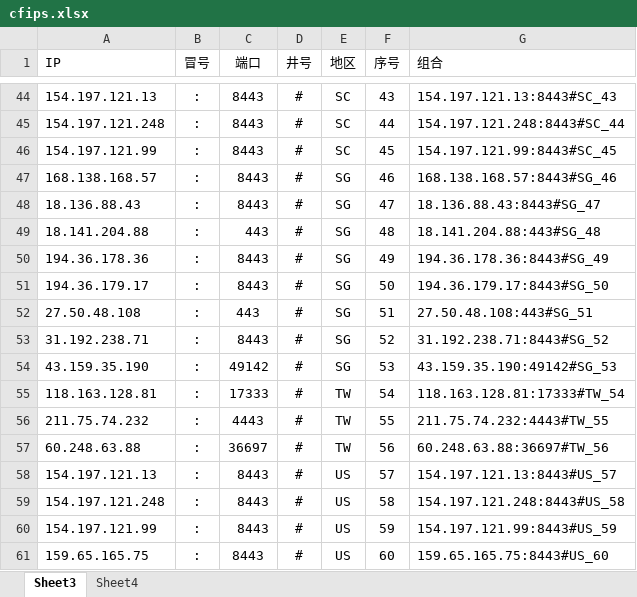
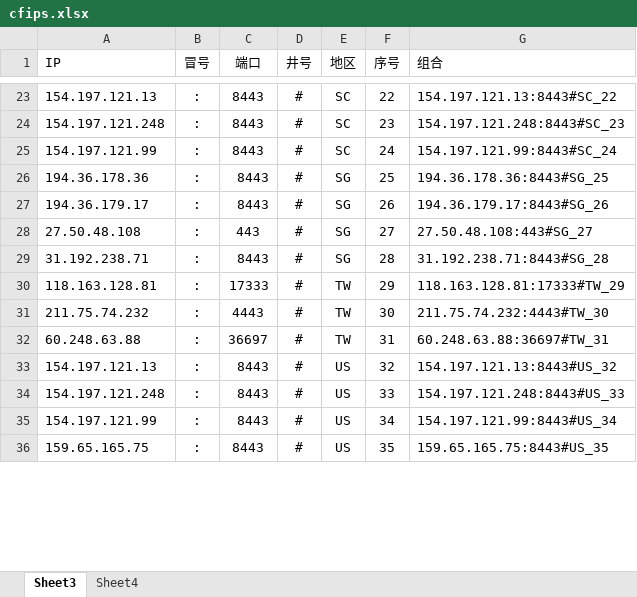
Before and after one commit to kanbuqini/cfip, an Excel workbook: xls/cfips.xlsx, sheet Sheet3, drawn as a sheet; only a part is shown, gaps mark what is left out; values as stored, in another font and other column widths than the file's, no borders; removed rows and columns are numbered as before the commit, all else as after; the diff covers the shown part only; the diff names each change by its address in the sheet, - before the commit and + after, or states it on an @@ line.

```diff
--- a/xls/cfips.xlsx (sheet Sheet3)
+++ b/xls/cfips.xlsx (sheet Sheet3)
-F23 (序号): 43
+F23 (序号): 22
-G23 (组合): 154.197.121.13:8443#SC_43
+G23 (组合): 154.197.121.13:8443#SC_22
-F24 (序号): 44
+F24 (序号): 23
-G24 (组合): 154.197.121.248:8443#SC_44
+G24 (组合): 154.197.121.248:8443#SC_23
-F25 (序号): 45
+F25 (序号): 24
-G25 (组合): 154.197.121.99:8443#SC_45
+G25 (组合): 154.197.121.99:8443#SC_24
-row 47: 168.138.168.57 | : | 8443 | # | SG | 46 | 168.138.168.57:8443#SG_46
-row 48: 18.136.88.43 | : | 8443 | # | SG | 47 | 18.136.88.43:8443#SG_47
-row 49: 18.141.204.88 | : | 443 | # | SG | 48 | 18.141.204.88:443#SG_48
-F26 (序号): 49
+F26 (序号): 25
-G26 (组合): 194.36.178.36:8443#SG_49
+G26 (组合): 194.36.178.36:8443#SG_25
-F27 (序号): 50
+F27 (序号): 26
-G27 (组合): 194.36.179.17:8443#SG_50
+G27 (组合): 194.36.179.17:8443#SG_26
-F28 (序号): 51
+F28 (序号): 27
-G28 (组合): 27.50.48.108:443#SG_51
+G28 (组合): 27.50.48.108:443#SG_27
-F29 (序号): 52
+F29 (序号): 28
-G29 (组合): 31.192.238.71:8443#SG_52
+G29 (组合): 31.192.238.71:8443#SG_28
-row 54: 43.159.35.190 | : | 49142 | # | SG | 53 | 43.159.35.190:49142#SG_53
-F30 (序号): 54
+F30 (序号): 29
-G30 (组合): 118.163.128.81:17333#TW_54
+G30 (组合): 118.163.128.81:17333#TW_29
-F31 (序号): 55
+F31 (序号): 30
-G31 (组合): 211.75.74.232:4443#TW_55
+G31 (组合): 211.75.74.232:4443#TW_30
-F32 (序号): 56
+F32 (序号): 31
-G32 (组合): 60.248.63.88:36697#TW_56
+G32 (组合): 60.248.63.88:36697#TW_31
-F33 (序号): 57
+F33 (序号): 32
-G33 (组合): 154.197.121.13:8443#US_57
+G33 (组合): 154.197.121.13:8443#US_32
-F34 (序号): 58
+F34 (序号): 33
-G34 (组合): 154.197.121.248:8443#US_58
+G34 (组合): 154.197.121.248:8443#US_33
-F35 (序号): 59
+F35 (序号): 34
-G35 (组合): 154.197.121.99:8443#US_59
+G35 (组合): 154.197.121.99:8443#US_34
-F36 (序号): 60
+F36 (序号): 35
-G36 (组合): 159.65.165.75:8443#US_60
+G36 (组合): 159.65.165.75:8443#US_35
```
Also changed, not shown: 24 removed rows and 52 edited cells elsewhere in this sheet, 2 other files.
